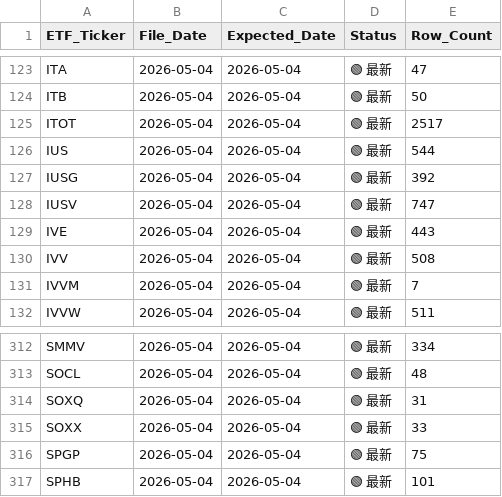
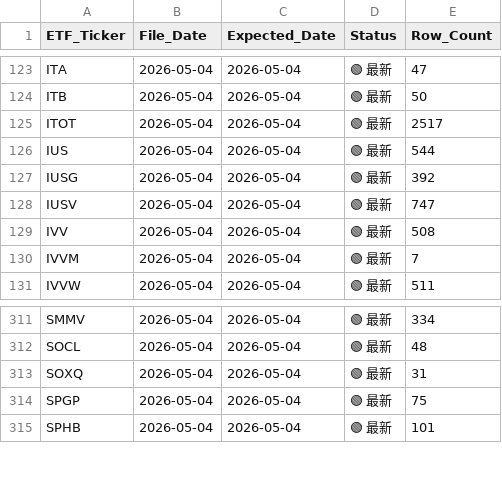
Before and after one commit to starwang3218-alt/ETF-Tracker, a CSV file: data/data_freshness_report.csv, drawn as a sheet; only a part is shown, gaps mark what is left out; the diff names each change by its address in the sheet, - before the commit and + after, or states it on an @@ line.

```diff
--- a/data/data_freshness_report.csv
+++ b/data/data_freshness_report.csv
-row 129: IVE | 2026-05-04 | 2026-05-04 | 🟢 最新 | 443
-row 315: SOXX | 2026-05-04 | 2026-05-04 | 🟢 最新 | 33
```
Also changed, not shown: reports/Report_A_全市场重仓Top50.csv, reports/Report_B_个股反向追踪.csv, 2 other files.
